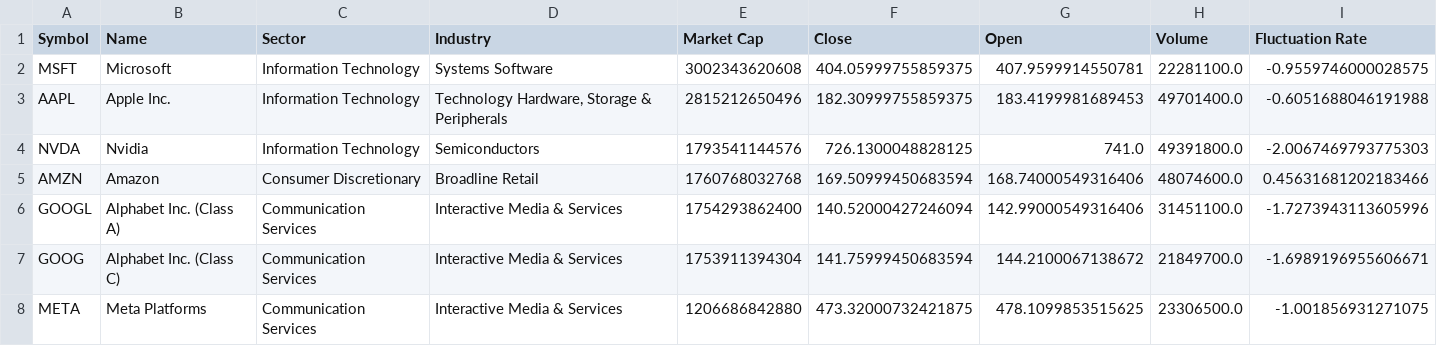
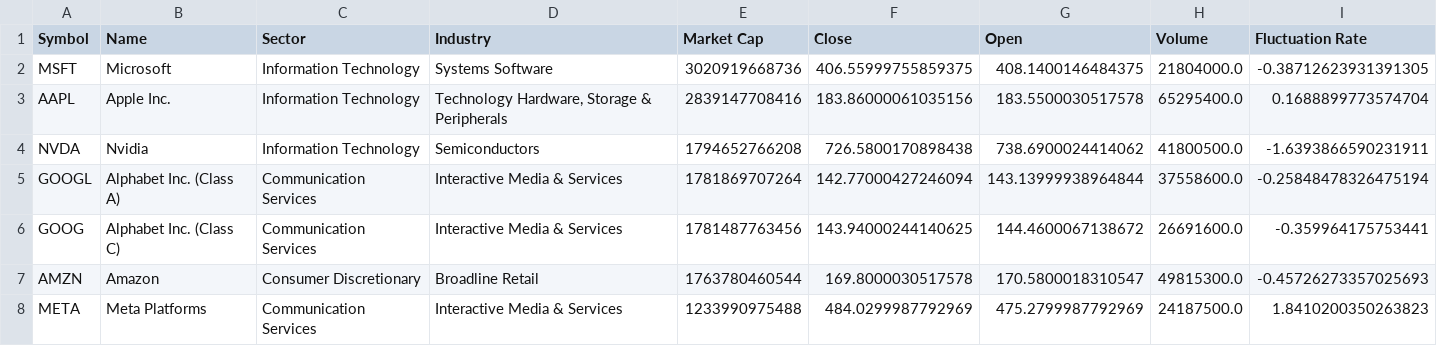
Before and after one commit to MalMyeong/final_demo, a CSV file: views/stock_df/usa_stocks.csv, drawn as a sheet; only a part is shown; the diff covers the shown part only.

```diff
--- a/views/stock_df/usa_stocks.csv
+++ b/views/stock_df/usa_stocks.csv
@@ -1,8 +1,8 @@
 Symbol,Name,Sector,Industry,Market Cap,Close,Open,Volume,Fluctuation Rate
-MSFT,Microsoft,Information Technology,Systems Software,3002343620608,404.05999755859375,407.9599914550781,22281100.0,-0.9559746000028575
-AAPL,Apple Inc.,Information Technology,"Technology Hardware, Storage & Peripherals",2815212650496,182.30999755859375,183.4199981689453,49701400.0,-0.6051688046191988
-NVDA,Nvidia,Information Technology,Semiconductors,1793541144576,726.1300048828125,741.0,49391800.0,-2.0067469793775303
-AMZN,Amazon,Consumer Discretionary,Broadline Retail,1760768032768,169.50999450683594,168.74000549316406,48074600.0,0.45631681202183466
-GOOGL,Alphabet Inc. (Class A),Communication Services,Interactive Media & Services,1754293862400,140.52000427246094,142.99000549316406,31451100.0,-1.7273943113605996
-GOOG,Alphabet Inc. (Class C),Communication Services,Interactive Media & Services,1753911394304,141.75999450683594,144.2100067138672,21849700.0,-1.6989196955606671
-META,Meta Platforms,Communication Services,Interactive Media & Services,1206686842880,473.32000732421875,478.1099853515625,23306500.0,-1.001856931271075
+MSFT,Microsoft,Information Technology,Systems Software,3020919668736,406.55999755859375,408.1400146484375,21804000.0,-0.38712623931391305
+AAPL,Apple Inc.,Information Technology,"Technology Hardware, Storage & Peripherals",2839147708416,183.86000061035156,183.5500030517578,65295400.0,0.1688899773574704
+NVDA,Nvidia,Information Technology,Semiconductors,1794652766208,726.5800170898438,738.6900024414062,41800500.0,-1.6393866590231911
+GOOGL,Alphabet Inc. (Class A),Communication Services,Interactive Media & Services,1781869707264,142.77000427246094,143.13999938964844,37558600.0,-0.25848478326475194
+GOOG,Alphabet Inc. (Class C),Communication Services,Interactive Media & Services,1781487763456,143.94000244140625,144.4600067138672,26691600.0,-0.359964175753441
+AMZN,Amazon,Consumer Discretionary,Broadline Retail,1763780460544,169.8000030517578,170.5800018310547,49815300.0,-0.45726273357025693
+META,Meta Platforms,Communication Services,Interactive Media & Services,1233990975488,484.0299987792969,475.2799987792969,24187500.0,1.8410200350263823
```
Also changed, not shown: 1 added row, 1 removed row and 58 edited cells elsewhere in this file, views/stock_df/korea_stocks.csv, views/stock_df/summary_data.csv, 26 other files.
